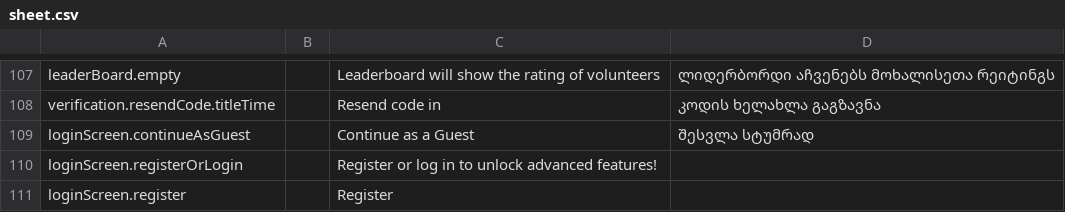
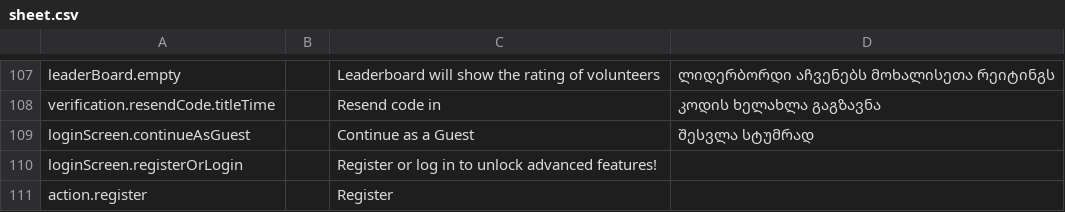
Before and after one commit to AnimealProject/animeal_iOS, a CSV file: animeal/res/sheet.csv, drawn as a sheet; only a part is shown, gaps mark what is left out; the diff names each change by its address in the sheet, - before the commit and + after, or states it on an @@ line.

Commit message:
EPMEDU-4493: Refactor GuestAlertWrapperView and update localization
- Moved GuestAlertWrapperView to a new file in Common/UI and refactored it to use localized strings.
- Updated Localizable.strings and Strings.swift to add new keys for 'register' and 'registerOrLogin'. - Removed hardcoded strings from MainCoordinator and CustomAlertView, centralizing guest alert logic and improving maintainability.

```diff
--- a/animeal/res/sheet.csv
+++ b/animeal/res/sheet.csv
-A111: loginScreen.register
+A111: action.register
```
Also changed, not shown: 7 other files.
